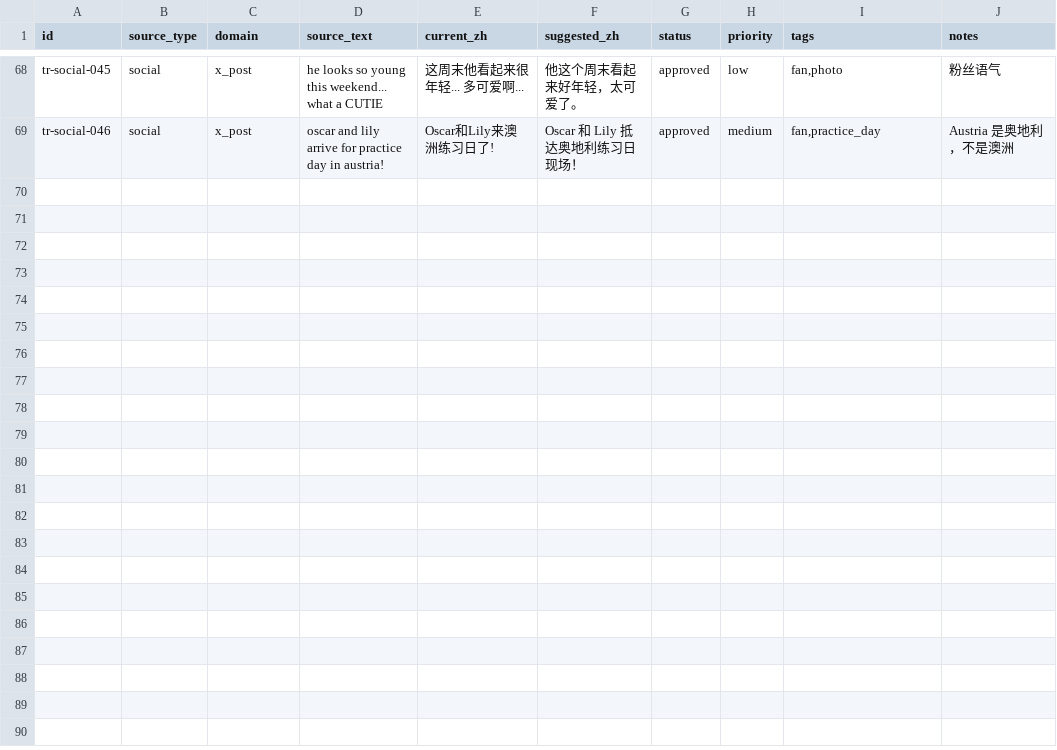
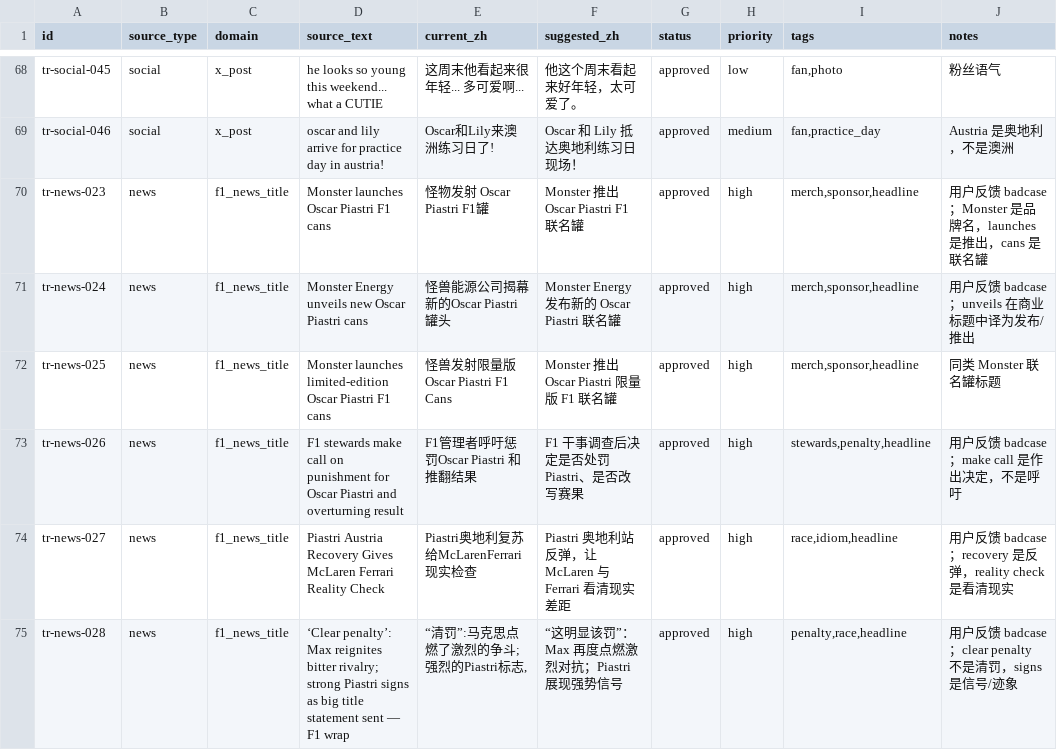
Before and after one commit to ZnonYmitY/piasnews, a CSV file: data/translation_review.csv, drawn as a sheet; only a part is shown, gaps mark what is left out.

Commit message:
Improve translation badcase audit rules

```diff
--- a/data/translation_review.csv
+++ b/data/translation_review.csv
@@ -69 +69,7 @@ tr-social-045,social,x_post,"he looks so young this weekend... what a CUTIE","
 tr-social-046,social,x_post,"oscar and lily arrive for practice day in austria!","Oscar和Lily来澳洲练习日了!","Oscar 和 Lily 抵达奥地利练习日现场！",approved,medium,"fan,practice_day","Austria 是奥地利，不是澳洲"
+tr-news-023,news,f1_news_title,"Monster launches Oscar Piastri F1 cans","怪物发射 Oscar Piastri F1罐","Monster 推出 Oscar Piastri F1 联名罐",approved,high,"merch,sponsor,headline","用户反馈 badcase；Monster 是品牌名，launches 是推出，cans 是联名罐"
+tr-news-024,news,f1_news_title,"Monster Energy unveils new Oscar Piastri cans","怪兽能源公司揭幕 新的Oscar Piastri罐头","Monster Energy 发布新的 Oscar Piastri 联名罐",approved,high,"merch,sponsor,headline","用户反馈 badcase；unveils 在商业标题中译为发布/推出"
+tr-news-025,news,f1_news_title,"Monster launches limited-edition Oscar Piastri F1 cans","怪兽发射限量版 Oscar Piastri F1 Cans","Monster 推出 Oscar Piastri 限量版 F1 联名罐",approved,high,"merch,sponsor,headline","同类 Monster 联名罐标题"
+tr-news-026,news,f1_news_title,"F1 stewards make call on punishment for Oscar Piastri and overturning result","F1管理者呼吁惩罚Oscar Piastri 和推翻结果","F1 干事调查后决定是否处罚 Piastri、是否改写赛果",approved,high,"stewards,penalty,headline","用户反馈 badcase；make call 是作出决定，不是呼吁"
+tr-news-027,news,f1_news_title,"Piastri Austria Recovery Gives McLaren Ferrari Reality Check","Piastri奥地利复苏 给McLarenFerrari现实检查","Piastri 奥地利站反弹，让 McLaren 与 Ferrari 看清现实差距",approved,high,"race,idiom,headline","用户反馈 badcase；recovery 是反弹，reality check 是看清现实"
+tr-news-028,news,f1_news_title,"‘Clear penalty’: Max reignites bitter rivalry; strong Piastri signs as big title statement sent — F1 wrap","“清罚”:马克思点燃了激烈的争斗;强烈的Piastri标志,","“这明显该罚”：Max 再度点燃激烈对抗；Piastri 展现强势信号",approved,high,"penalty,race,headline","用户反馈 badcase；clear penalty 不是清罚，signs 是信号/迹象"
```
Also changed, not shown: data/translation_candidates.csv, 5 other files.
